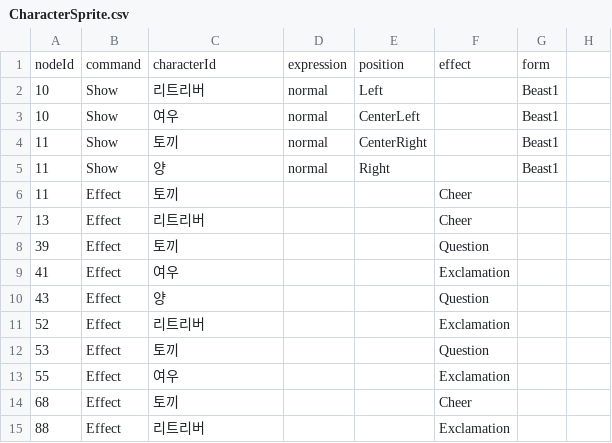
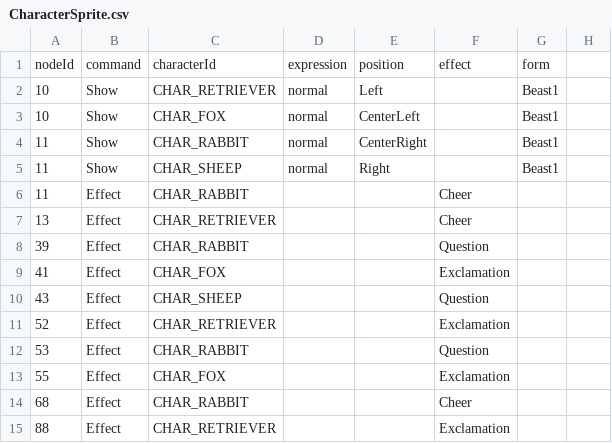
Before and after one commit to astelluna/ANIMALAB, a CSV file: Assets/Resources/StoryData/CSV/CharacterSprite.csv, drawn as a sheet; only a part is shown; the diff names each change by its address in the sheet, - before the commit and + after, or states it on an @@ line.

```diff
--- a/Assets/Resources/StoryData/CSV/CharacterSprite.csv
+++ b/Assets/Resources/StoryData/CSV/CharacterSprite.csv
-C2: 리트리버
+C2: CHAR_RETRIEVER
-C3: 여우
+C3: CHAR_FOX
-C4: 토끼
+C4: CHAR_RABBIT
-C5: 양
+C5: CHAR_SHEEP
-C6: 토끼
+C6: CHAR_RABBIT
-C7: 리트리버
+C7: CHAR_RETRIEVER
-C8: 토끼
+C8: CHAR_RABBIT
-C9: 여우
+C9: CHAR_FOX
-C10: 양
+C10: CHAR_SHEEP
-C11: 리트리버
+C11: CHAR_RETRIEVER
-C12: 토끼
+C12: CHAR_RABBIT
-C13: 여우
+C13: CHAR_FOX
-C14: 토끼
+C14: CHAR_RABBIT
-C15: 리트리버
+C15: CHAR_RETRIEVER
```
Also changed, not shown: Assets/Resources/StoryData/CSV/Choicecondition.csv, Assets/Resources/StoryData/CSV/Reward.csv, 7 other files.
